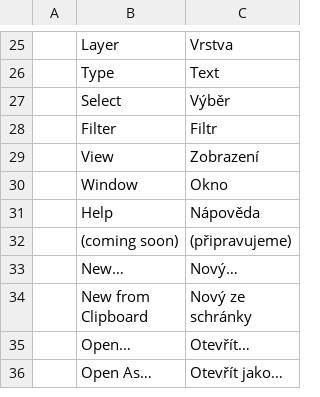
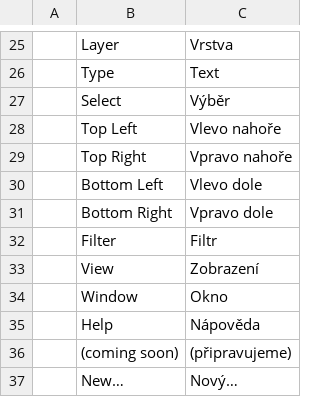
Before and after one commit to jorgerjimenez/United-Editer, a TSV file: photocraft/crates/ui-egui/src/i18n/cs.tsv, drawn as a sheet; only a part is shown, gaps mark what is left out; the shorter side is filled out with more unchanged rows; the diff names each change by its address in the sheet, - before the commit and + after, or states it on an @@ line.

```diff
--- a/photocraft/crates/ui-egui/src/i18n/cs.tsv
+++ b/photocraft/crates/ui-egui/src/i18n/cs.tsv
+row 28:  | Top Left | Vlevo nahoře
+row 29:  | Top Right | Vpravo nahoře
+row 30:  | Bottom Left | Vlevo dole
+row 31:  | Bottom Right | Vpravo dole
```
Also changed, not shown: photocraft/crates/ui-egui/src/i18n/es.tsv, photocraft/crates/ui-egui/src/i18n/fr.tsv, 9 other files.
